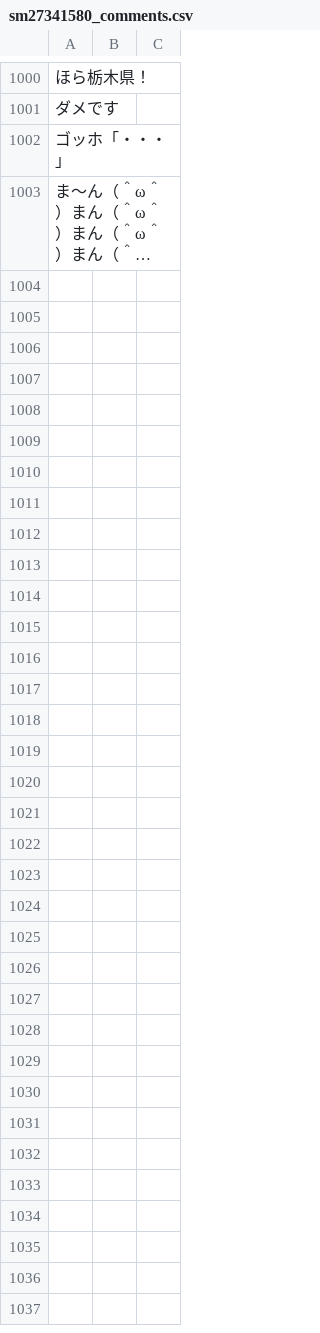
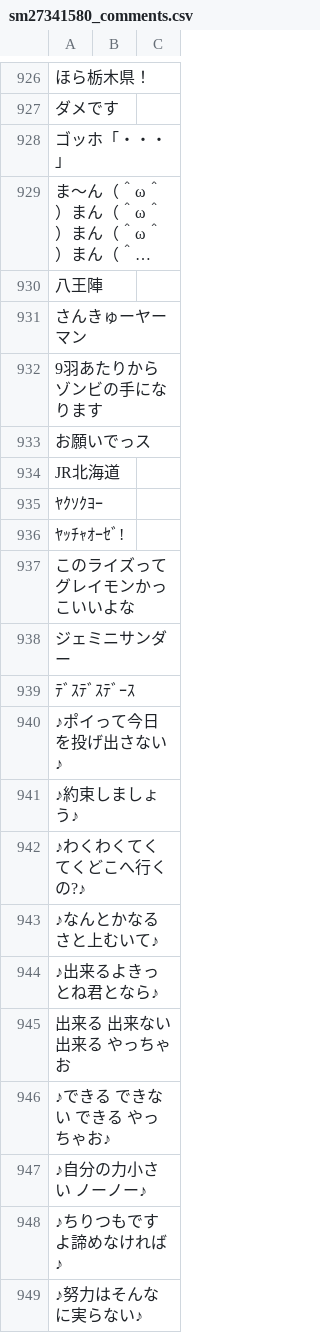
Before and after one commit to AKB428/niconico_get_comment_sample, a CSV file: comments/sm27341580_comments.csv, drawn as a sheet; only a part is shown, gaps mark what is left out; long unchanged cells end in …; the diff covers the shown part only; the diff names each change by its address in the sheet, - before the commit and + after, or states it on an @@ line.

```diff
--- a/comments/sm27341580_comments.csv
+++ b/comments/sm27341580_comments.csv
+row 930: 八王陣
+row 931: さんきゅーヤーマン
+row 932: 9羽あたりからゾンビの手になります
+row 933: お願いでっス
+row 934: JR北海道
@@ row 60 moved to row 935: ﾔｸｿｸﾖｰ @@
@@ row 61 moved to row 936: ﾔｯﾁｬｵｰｾﾞ! @@
@@ row 62 moved to row 937: このライズってグレイモンかっこいいよな @@
+row 938: ジェミニサンダー
@@ row 64 moved to row 939: ﾃﾞｽﾃﾞｽﾃﾞｰｽ @@
+row 940: ♪ポイって今日を投げ出さない♪
+row 941: ♪約束しましょう♪
+row 942: ♪わくわくてくてくどこへ行くの?♪
+row 943: ♪なんとかなるさと上むいて♪
+row 944: ♪出来るよきっとね君となら♪
+row 945: 出来る 出来ない 出来る やっちゃお
+row 946: ♪できる できない できる やっちゃお♪
+row 947: ♪自分の力小さい ノーノー♪
+row 948: ♪ちりつもですよ諦めなければ♪
+row 949: ♪努力はそんなに実らない♪
```
Also changed, not shown: 54 added rows and 70 removed rows elsewhere in this file, 3 other files.
